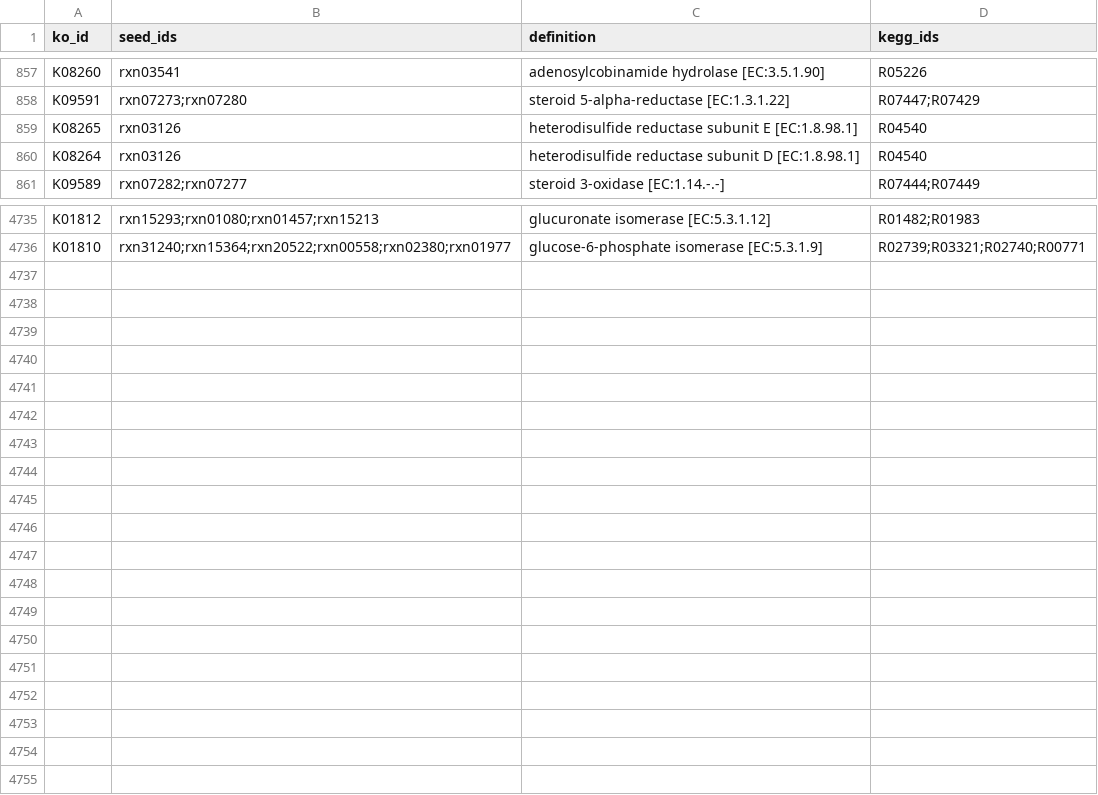
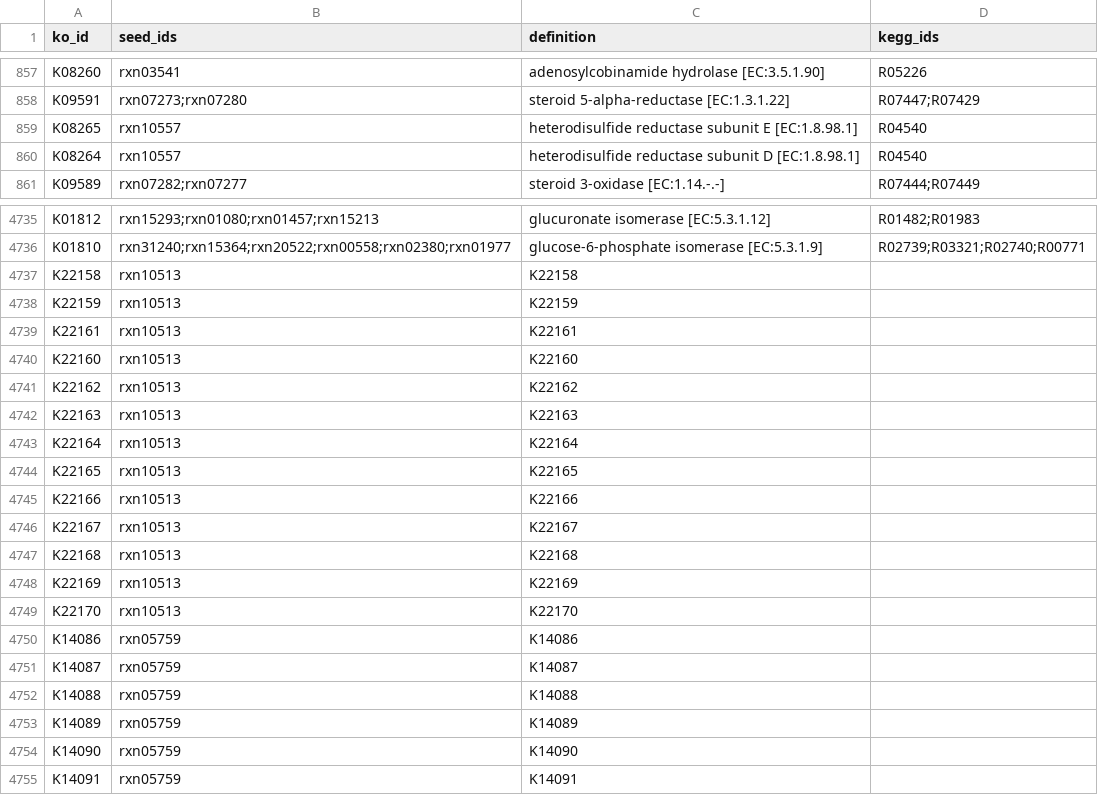
Before and after one commit to kbaseapps/annotation_ontology_api, a TSV file: data/kegg_95_0_ko_seed.tsv, drawn as a sheet; only a part is shown, gaps mark what is left out; the diff covers the shown part only.

Commit message:
Fixing methanogenesis in ontology service

```diff
--- a/data/kegg_95_0_ko_seed.tsv
+++ b/data/kegg_95_0_ko_seed.tsv
@@ -858,4 +858,4 @@ K08260	rxn03541	adenosylcobinamide hydrolase [EC:3.5.1.90]	R05226
 K09591	rxn07273;rxn07280	steroid 5-alpha-reductase [EC:1.3.1.22]	R07447;R07429
-K08265	rxn03126	heterodisulfide reductase subunit E [EC:1.8.98.1]	R04540
-K08264	rxn03126	heterodisulfide reductase subunit D [EC:1.8.98.1]	R04540
+K08265	rxn10557	heterodisulfide reductase subunit E [EC:1.8.98.1]	R04540
+K08264	rxn10557	heterodisulfide reductase subunit D [EC:1.8.98.1]	R04540
 K09589	rxn07282;rxn07277	steroid 3-oxidase [EC:1.14.-.-]	R07444;R07449
@@ -4736 +4736,20 @@ K01812	rxn15293;rxn01080;rxn01457;rxn15213	glucuronate isomerase [EC:5.3.1.12]	R
 K01810	rxn31240;rxn15364;rxn20522;rxn00558;rxn02380;rxn01977	glucose-6-phosphate isomerase [EC:5.3.1.9]	R02739;R03321;R02740;R00771
+K22158	rxn10513	K22158
+K22159	rxn10513	K22159
+K22161	rxn10513	K22161
+K22160	rxn10513	K22160
+K22162	rxn10513	K22162
+K22163	rxn10513	K22163
+K22164	rxn10513	K22164
+K22165	rxn10513	K22165
+K22166	rxn10513	K22166
+K22167	rxn10513	K22167
+K22168	rxn10513	K22168
+K22169	rxn10513	K22169
+K22170	rxn10513	K22170
+K14086	rxn05759	K14086
+K14087	rxn05759	K14087
+K14088	rxn05759	K14088
+K14089	rxn05759	K14089
+K14090	rxn05759	K14090
+K14091	rxn05759	K14091
```
Also changed, not shown: 3 edited cells elsewhere in this file.
